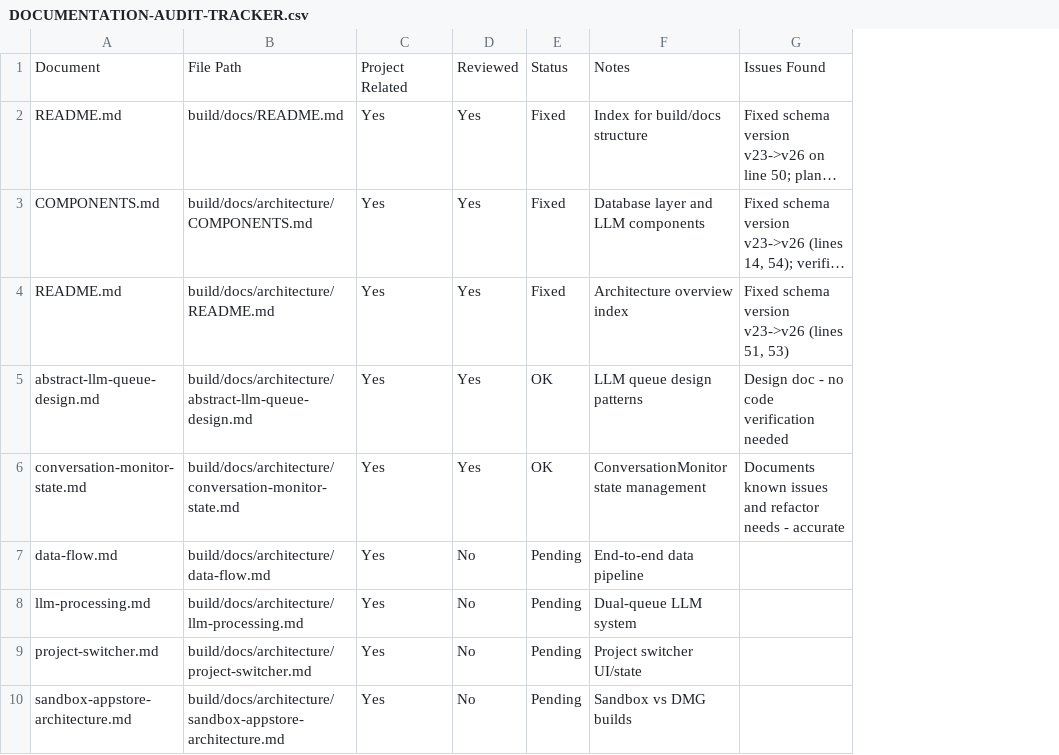
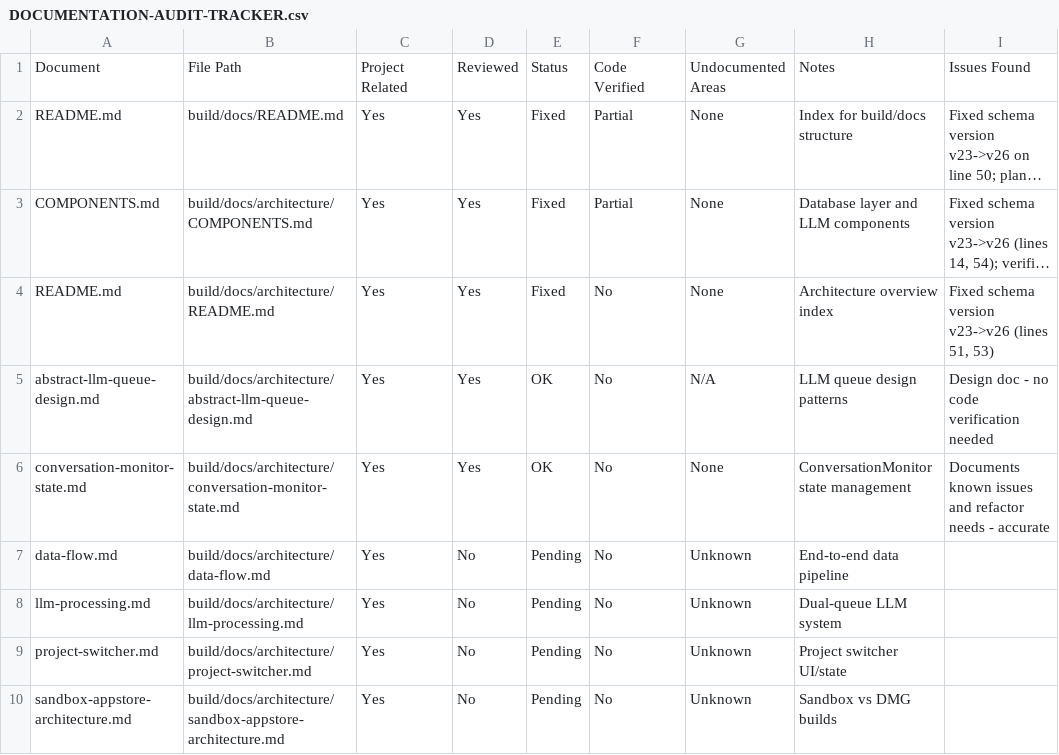
Before and after one commit to PeterPym/contextify, a CSV file: build/notes/DOCUMENTATION-AUDIT-TRACKER.csv, drawn as a sheet; only a part is shown; long unchanged cells end in …; the diff names each change by its address in the sheet, - before the commit and + after, or states it on an @@ line.

```diff
--- a/build/notes/DOCUMENTATION-AUDIT-TRACKER.csv
+++ b/build/notes/DOCUMENTATION-AUDIT-TRACKER.csv
+column F, rows 1-10: Code Verified | Partial | Partial | No | No | No | No | No | No | No
+column G, rows 1-10: Undocumented Areas | None | None | None | N/A | None | Unknown | Unknown | Unknown | Unknown
```
Also changed, not shown: 1 other file.
